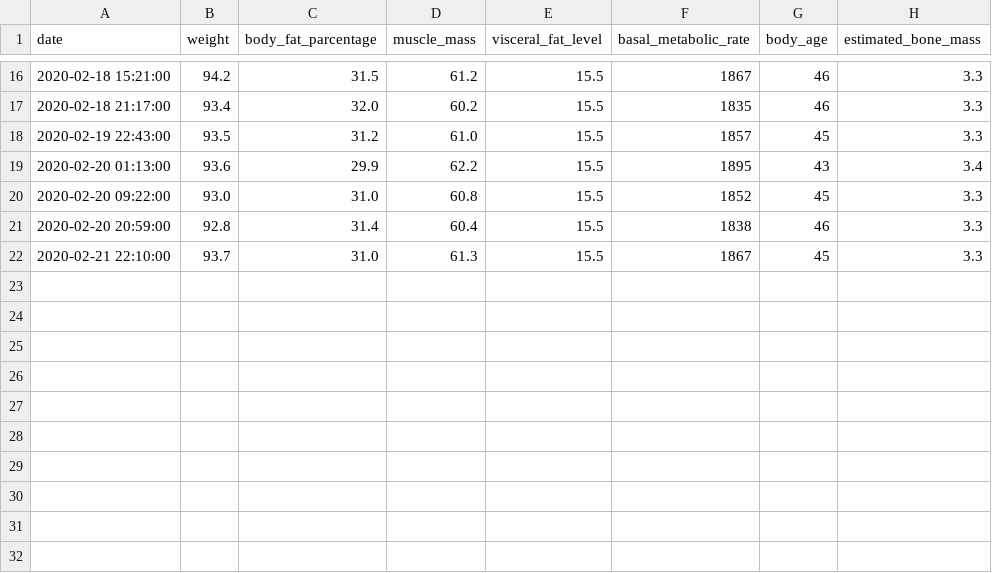
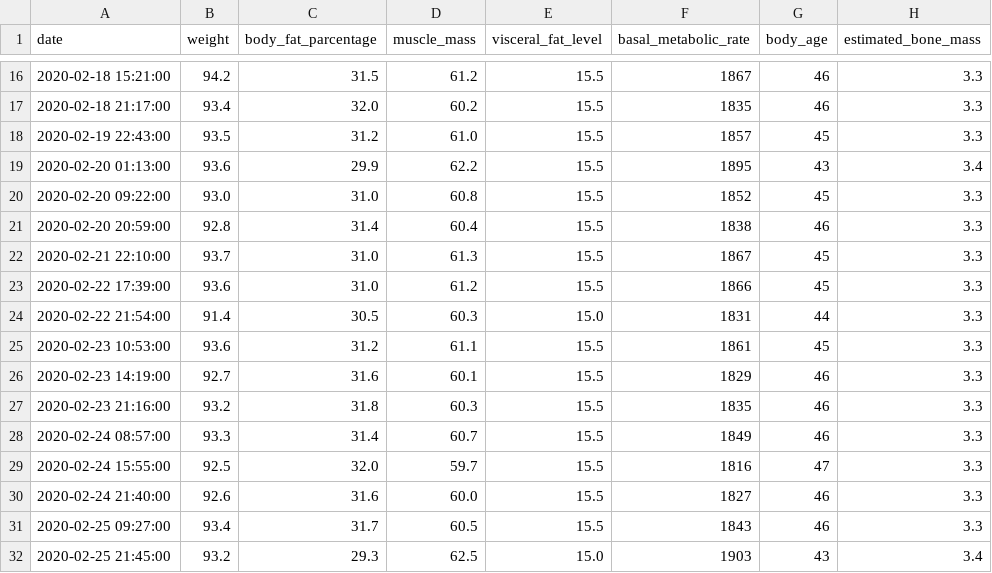
Before and after one commit to tsu-nera/yaseru, a CSV file: data/all_healthplanets.csv, drawn as a sheet; only a part is shown, gaps mark what is left out; the diff names each change by its address in the sheet, - before the commit and + after, or states it on an @@ line.

```diff
--- a/data/all_healthplanets.csv
+++ b/data/all_healthplanets.csv
+row 23: 2020-02-22 17:39:00 | 93.6 | 31.0 | 61.2 | 15.5 | 1866 | 45 | 3.3
+row 24: 2020-02-22 21:54:00 | 91.4 | 30.5 | 60.3 | 15.0 | 1831 | 44 | 3.3
+row 25: 2020-02-23 10:53:00 | 93.6 | 31.2 | 61.1 | 15.5 | 1861 | 45 | 3.3
+row 26: 2020-02-23 14:19:00 | 92.7 | 31.6 | 60.1 | 15.5 | 1829 | 46 | 3.3
+row 27: 2020-02-23 21:16:00 | 93.2 | 31.8 | 60.3 | 15.5 | 1835 | 46 | 3.3
+row 28: 2020-02-24 08:57:00 | 93.3 | 31.4 | 60.7 | 15.5 | 1849 | 46 | 3.3
+row 29: 2020-02-24 15:55:00 | 92.5 | 32.0 | 59.7 | 15.5 | 1816 | 47 | 3.3
+row 30: 2020-02-24 21:40:00 | 92.6 | 31.6 | 60.0 | 15.5 | 1827 | 46 | 3.3
+row 31: 2020-02-25 09:27:00 | 93.4 | 31.7 | 60.5 | 15.5 | 1843 | 46 | 3.3
+row 32: 2020-02-25 21:45:00 | 93.2 | 29.3 | 62.5 | 15.0 | 1903 | 43 | 3.4
```
Also changed, not shown: data/all_calories.csv, data/all_weights.csv, 5 other files.
